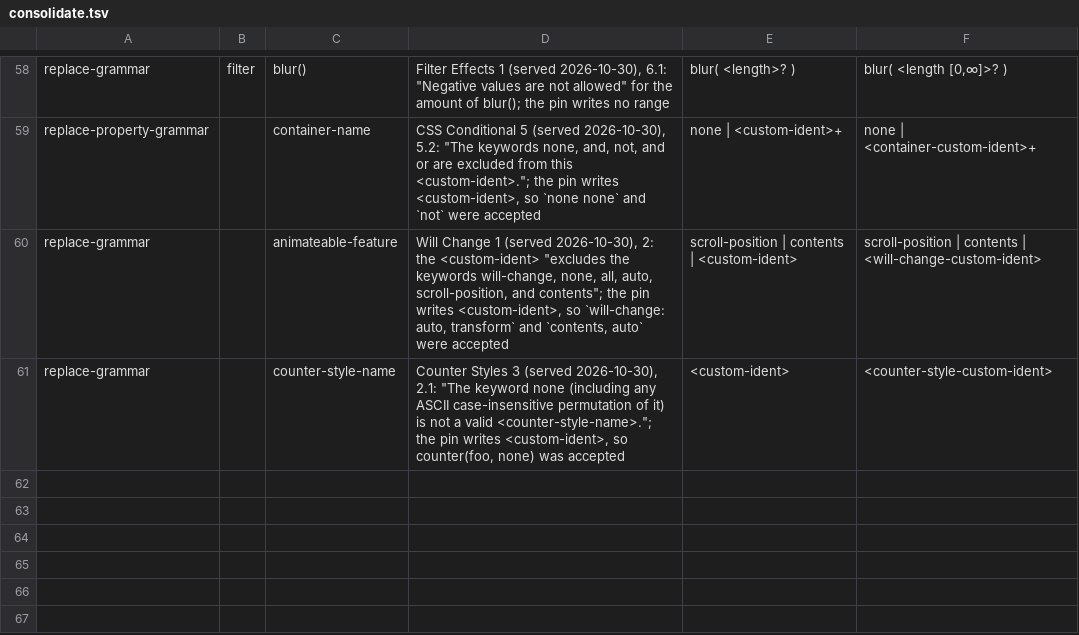
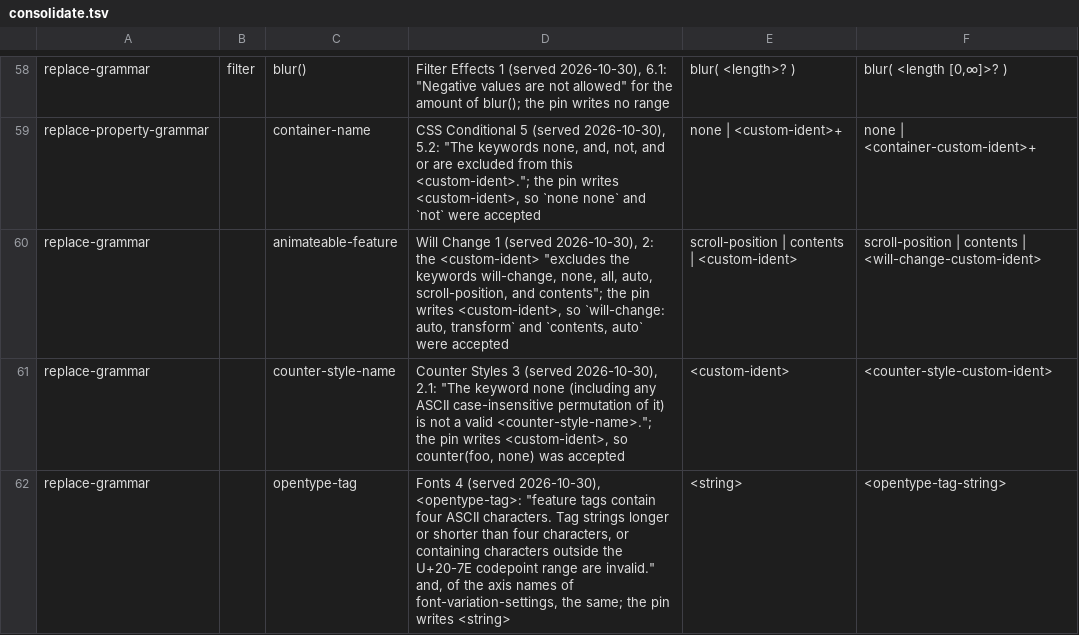
Before and after one commit to Ghoti-io/text, a TSV file: tools/css/consolidate.tsv, drawn as a sheet; only a part is shown, gaps mark what is left out; the diff names each change by its address in the sheet, - before the commit and + after, or states it on an @@ line.

Commit message:
Hold OpenType feature and axis tags to four printable ASCII characters and let the computed gate's controls work on an empty defect list
Fonts 4, <opentype-tag>: "feature tags contain four ASCII characters. Tag strings longer or shorter than four characters, or containing characters outside the U+20-7E codepoint range are invalid." (and the same of the axis names of font-variation-settings). A native <opentype-tag-string> replaces <string> there; 8 property-gate lines close (325 left).

The computed gate's controls took a line of the defect list to work on, and the list is empty now (the ceiling is 0): the controls on its mechanism work on a defect line made of the first exception, the control that changes a listed defect's answer is reported as skipped, and the ceiling control probes with a ceiling below the count.

```diff
--- a/tools/css/consolidate.tsv
+++ b/tools/css/consolidate.tsv
+row 62: replace-grammar |  | opentype-tag | Fonts 4 (served 2026-10-30), <opentype-tag>: "feature tags contain four ASCII characters. Tag strings longer or shorter than four characters, or containing characters outside the U+20-7E codepoint range are invalid." and, of the axis names of font-variation-settings, the same; the pin writes <string> | <string> | <opentype-tag-string>
```
Also changed, not shown: tools/css/depth.tsv, 15 other files.
